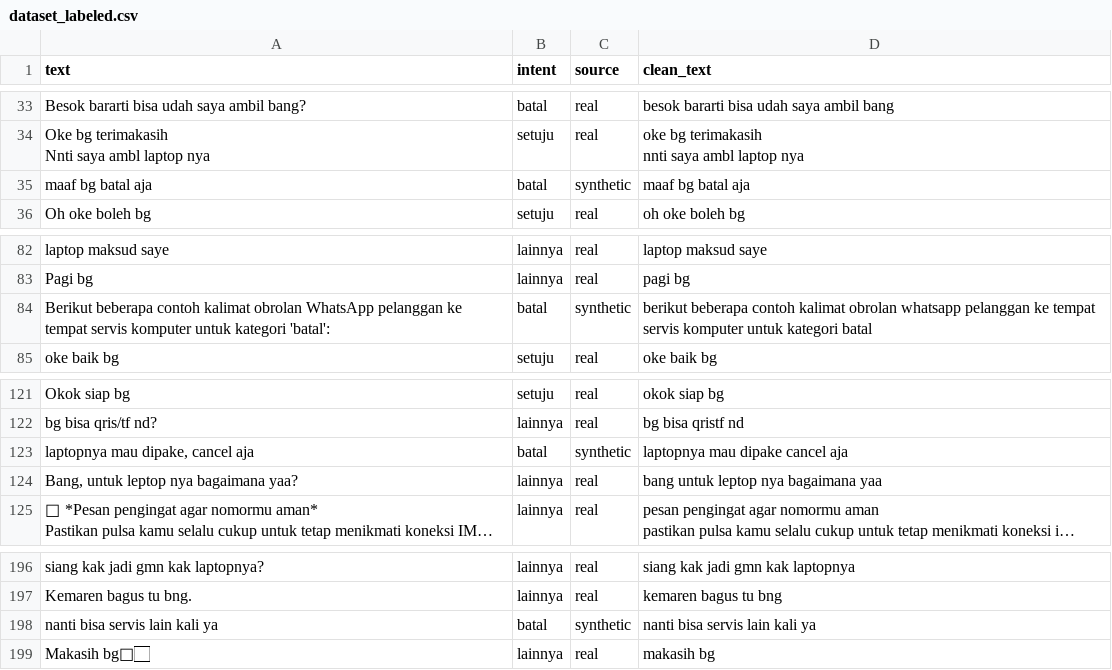
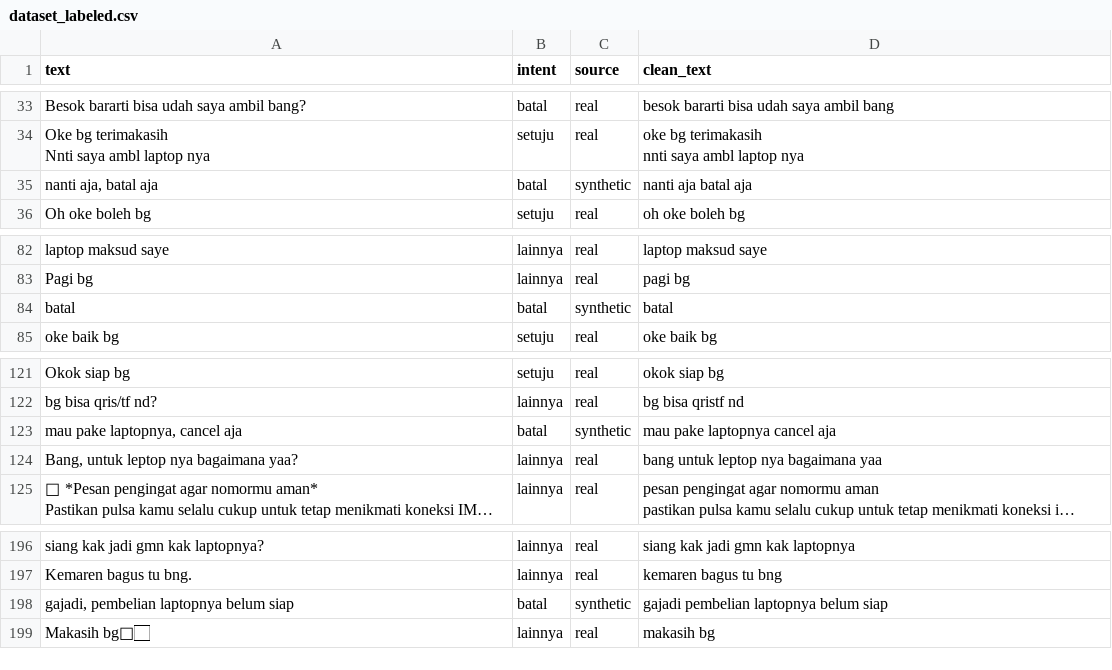
Before and after one commit to penoFahmi/anugerah-service-nlp, a CSV file: dataset_labeled.csv, drawn as a sheet; only a part is shown, gaps mark what is left out; long unchanged cells end in ….

```diff
--- a/dataset_labeled.csv
+++ b/dataset_labeled.csv
@@ -38,3 +38,3 @@ Nnti saya ambl laptop nya",setuju,real,"oke bg terimakasih
 nnti saya ambl laptop nya"
-maaf bg batal aja,batal,synthetic,maaf bg batal aja
+"nanti aja, batal aja",batal,synthetic,nanti aja batal aja
 Oh oke boleh bg,setuju,real,oh oke boleh bg
@@ -89,3 +89,3 @@ laptop maksud saye,lainnya,real,laptop maksud saye
 Pagi bg,lainnya,real,pagi bg
-Berikut beberapa contoh kalimat obrolan WhatsApp pelanggan ke tempat servis komputer untuk kategori 'batal':,batal,synthetic,berikut beberapa contoh kalimat obrolan whatsapp pelanggan ke tempat servis komputer untuk kategori batal
+batal,batal,synthetic,batal
 oke baik bg,setuju,real,oke baik bg
@@ -130,3 +130,3 @@ Okok siap bg,setuju,real,okok siap bg
 bg bisa qris/tf nd?,lainnya,real,bg bisa qristf nd
-"laptopnya mau dipake, cancel aja",batal,synthetic,laptopnya mau dipake cancel aja
+"mau pake laptopnya, cancel aja",batal,synthetic,mau pake laptopnya cancel aja
 "Bang, untuk leptop nya bagaimana yaa?",lainnya,real,bang untuk leptop nya bagaimana yaa
@@ -213,3 +213,3 @@ siang kak jadi gmn kak laptopnya?,lainnya,real,siang kak jadi gmn kak laptopnya
 Kemaren bagus tu bng.,lainnya,real,kemaren bagus tu bng
-nanti bisa servis lain kali ya,batal,synthetic,nanti bisa servis lain kali ya
+"gajadi, pembelian laptopnya belum siap",batal,synthetic,gajadi pembelian laptopnya belum siap
 Makasih bg🙏🏻,lainnya,real,makasih bg
```
Also changed, not shown: 2 other files.
